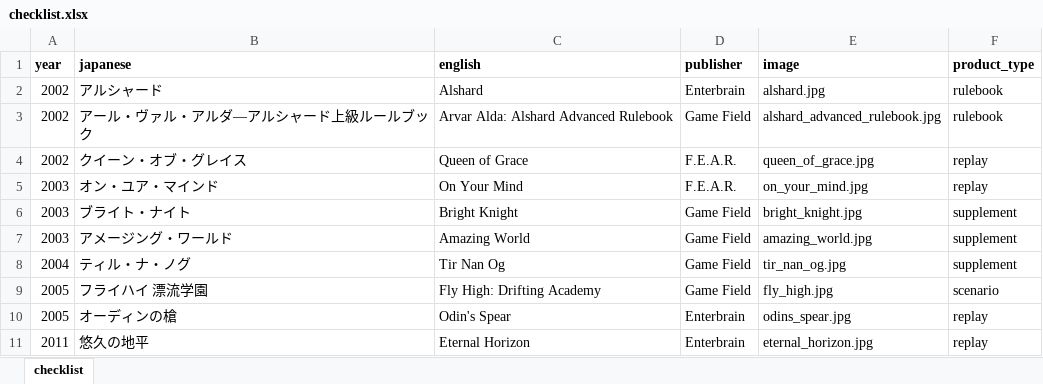
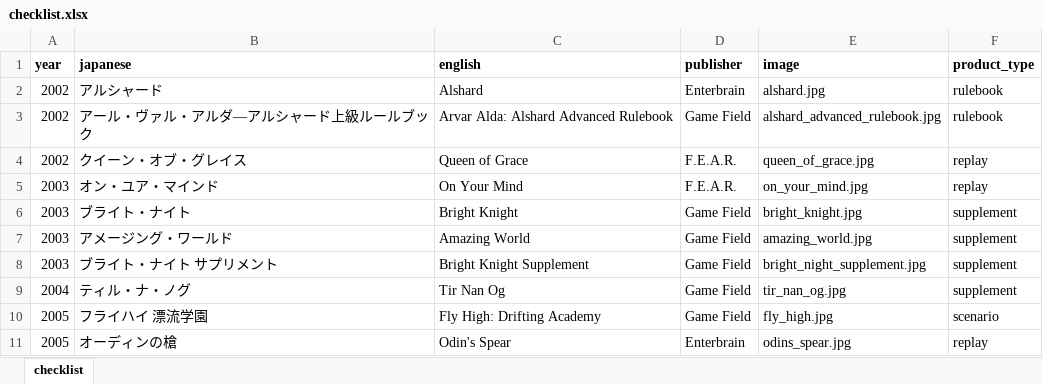
Before and after one commit to weatherspud/japanese-collectors-list, an Excel workbook: alshard/checklist.xlsx, sheet checklist, drawn as a sheet; only a part is shown; the shorter side is filled out with more unchanged rows; values as stored, in another font and other column widths than the file's, no borders; the diff names each change by its address in the sheet, - before the commit and + after, or states it on an @@ line.

Commit message:
more alshard

```diff
--- a/alshard/checklist.xlsx (sheet checklist)
+++ b/alshard/checklist.xlsx (sheet checklist)
+row 8: 2003 | ブライト・ナイト サプリメント | Bright Knight Supplement | Game Field | bright_night_supplement.jpg | supplement
```
Also changed, not shown: 4 other files.
